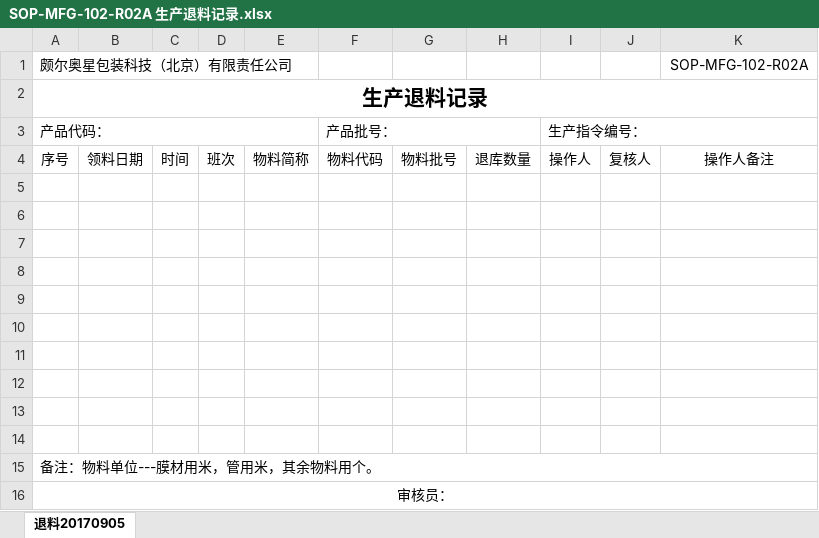
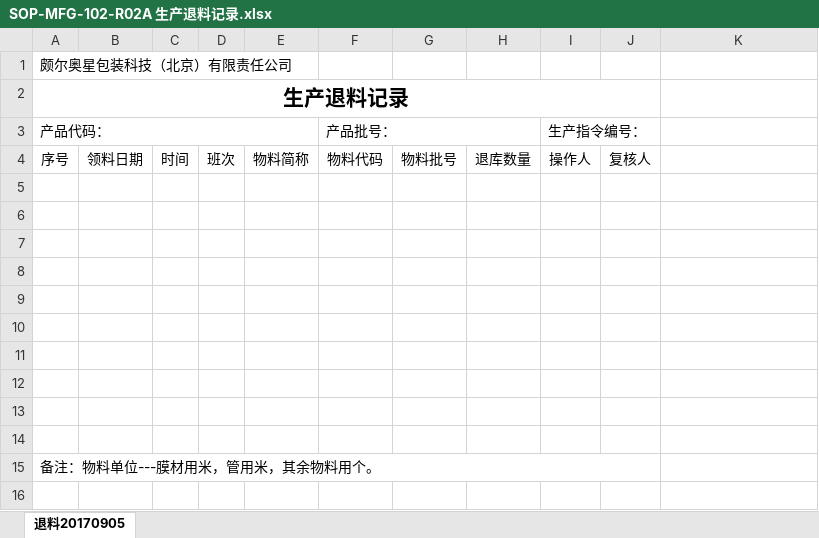
Before and after one commit to warmkid/mitcpro, an Excel workbook: mySystem/mySystem/xls/LDPE/SOP-MFG-102-R02A 生产退料记录.xlsx, sheet 退料20170905, drawn as a sheet; values as stored, in another font and other column widths than the file's, no borders; the diff names each change by its address in the sheet, - before the commit and + after, or states it on an @@ line.

```diff
--- a/mySystem/mySystem/xls/LDPE/SOP-MFG-102-R02A 生产退料记录.xlsx (sheet 退料20170905)
+++ b/mySystem/mySystem/xls/LDPE/SOP-MFG-102-R02A 生产退料记录.xlsx (sheet 退料20170905)
-K1: SOP-MFG-102-R02A
+K1: (empty)
-A2:K2 merged
+A2:J2 merged
-I3:K3 merged
+I3:J3 merged
-K4: 操作人备注
+K4: (empty)
-A15:K15 merged
+A15:J15 merged
-row 16: 审核员：
```
Also changed, not shown: mySystem/mySystem/xls/LDPE/QB-PA-PP-03-R01A 产品外观和尺寸检验记录.xlsx, mySystem/mySystem/xls/LDPEBag/SOP-MFG-110-R01A 清场记录.xlsx, 42 other files.
